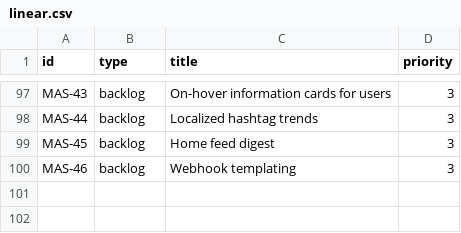
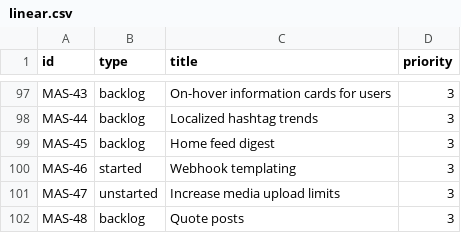
Before and after one commit to mauforonda/mastodon_progress, a CSV file: linear.csv, drawn as a sheet; only a part is shown, gaps mark what is left out.

```diff
--- a/linear.csv
+++ b/linear.csv
@@ -99,2 +99,4 @@ MAS-44,backlog,Localized hashtag trends,3
 MAS-45,backlog,Home feed digest,3
-MAS-46,backlog,Webhook templating,3
+MAS-46,started,Webhook templating,3
+MAS-47,unstarted,Increase media upload limits,3
+MAS-48,backlog,Quote posts,3
```
Also changed, not shown: 1 other file.
